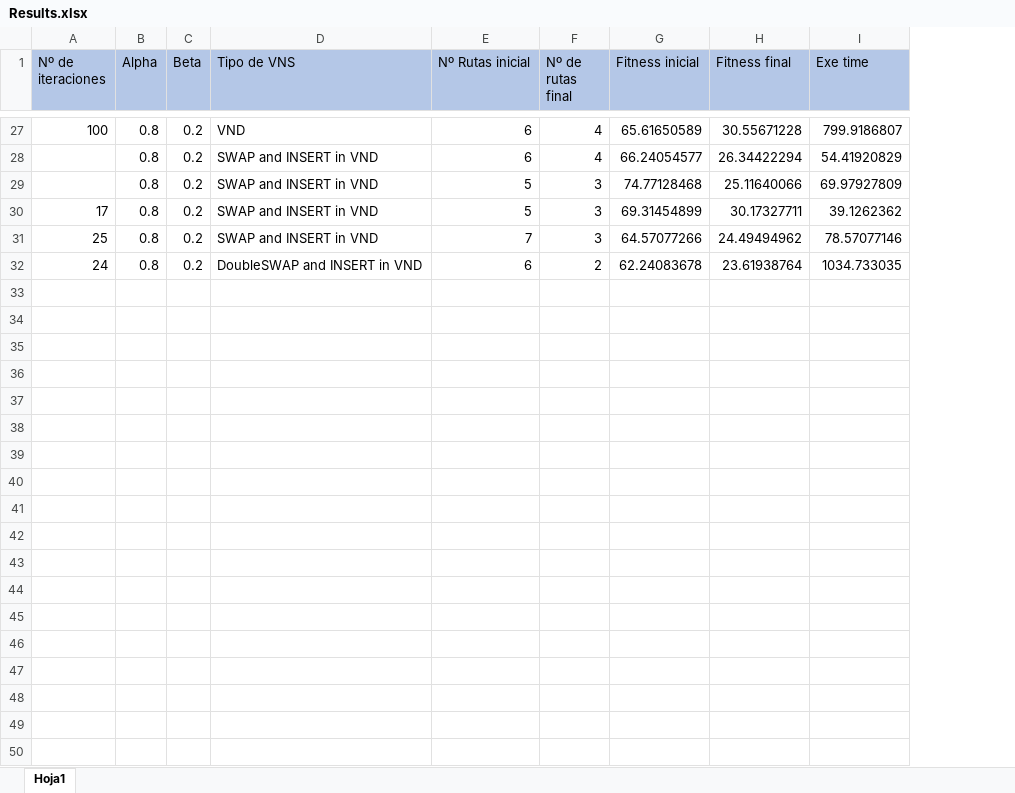
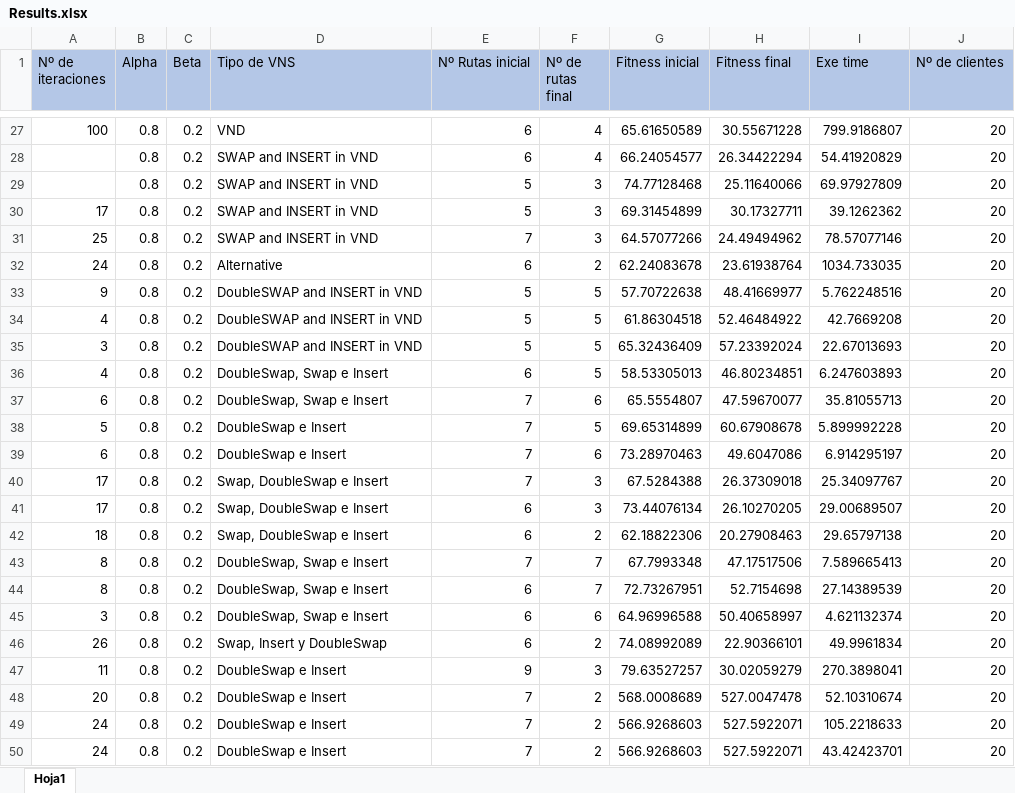
Before and after one commit to joseballestero/Last-Mile-Route-Optimization, an Excel workbook: src/Results.xlsx, sheet Hoja1, drawn as a sheet; only a part is shown, gaps mark what is left out; values as stored, in another font and other column widths than the file's, no borders; conditional formats and table styles not drawn; the diff covers the shown part only; the diff names each change by its address in the sheet, - before the commit and + after, or states it on an @@ line.

```diff
--- a/src/Results.xlsx (sheet Hoja1)
+++ b/src/Results.xlsx (sheet Hoja1)
+column J (Nº de clientes), rows 27-32: all 20
-D32 (Tipo de VNS): DoubleSWAP and INSERT in VND
+D32 (Tipo de VNS): Alternative
+row 33: 9 | 0.8 | 0.2 | DoubleSWAP and INSERT in VND | 5 | 5 | 57.70722638 | 48.41669977 | 5.762248516 | 20
+row 34: 4 | 0.8 | 0.2 | DoubleSWAP and INSERT in VND | 5 | 5 | 61.86304518 | 52.46484922 | 42.7669208 | 20
+row 35: 3 | 0.8 | 0.2 | DoubleSWAP and INSERT in VND | 5 | 5 | 65.32436409 | 57.23392024 | 22.67013693 | 20
+row 36: 4 | 0.8 | 0.2 | DoubleSwap, Swap e Insert | 6 | 5 | 58.53305013 | 46.80234851 | 6.247603893 | 20
+row 37: 6 | 0.8 | 0.2 | DoubleSwap, Swap e Insert | 7 | 6 | 65.5554807 | 47.59670077 | 35.81055713 | 20
+row 38: 5 | 0.8 | 0.2 | DoubleSwap e Insert | 7 | 5 | 69.65314899 | 60.67908678 | 5.899992228 | 20
+row 39: 6 | 0.8 | 0.2 | DoubleSwap e Insert | 7 | 6 | 73.28970463 | 49.6047086 | 6.914295197 | 20
+row 40: 17 | 0.8 | 0.2 | Swap, DoubleSwap e Insert | 7 | 3 | 67.5284388 | 26.37309018 | 25.34097767 | 20
+row 41: 17 | 0.8 | 0.2 | Swap, DoubleSwap e Insert | 6 | 3 | 73.44076134 | 26.10270205 | 29.00689507 | 20
+row 42: 18 | 0.8 | 0.2 | Swap, DoubleSwap e Insert | 6 | 2 | 62.18822306 | 20.27908463 | 29.65797138 | 20
+row 43: 8 | 0.8 | 0.2 | DoubleSwap, Swap e Insert | 7 | 7 | 67.7993348 | 47.17517506 | 7.589665413 | 20
+row 44: 8 | 0.8 | 0.2 | DoubleSwap, Swap e Insert | 6 | 7 | 72.73267951 | 52.7154698 | 27.14389539 | 20
+row 45: 3 | 0.8 | 0.2 | DoubleSwap, Swap e Insert | 6 | 6 | 64.96996588 | 50.40658997 | 4.621132374 | 20
+row 46: 26 | 0.8 | 0.2 | Swap, Insert y DoubleSwap | 6 | 2 | 74.08992089 | 22.90366101 | 49.9961834 | 20
+row 47: 11 | 0.8 | 0.2 | DoubleSwap e Insert | 9 | 3 | 79.63527257 | 30.02059279 | 270.3898041 | 20
+row 48: 20 | 0.8 | 0.2 | DoubleSwap e Insert | 7 | 2 | 568.0008689 | 527.0047478 | 52.10310674 | 20
+row 49: 24 | 0.8 | 0.2 | DoubleSwap e Insert | 7 | 2 | 566.9268603 | 527.5922071 | 105.2218633 | 20
+row 50: 24 | 0.8 | 0.2 | DoubleSwap e Insert | 7 | 2 | 566.9268603 | 527.5922071 | 43.42423701 | 20
```
Also changed, not shown: 9 added rows, cell formats and merged cells elsewhere in this sheet, 57 other files.
